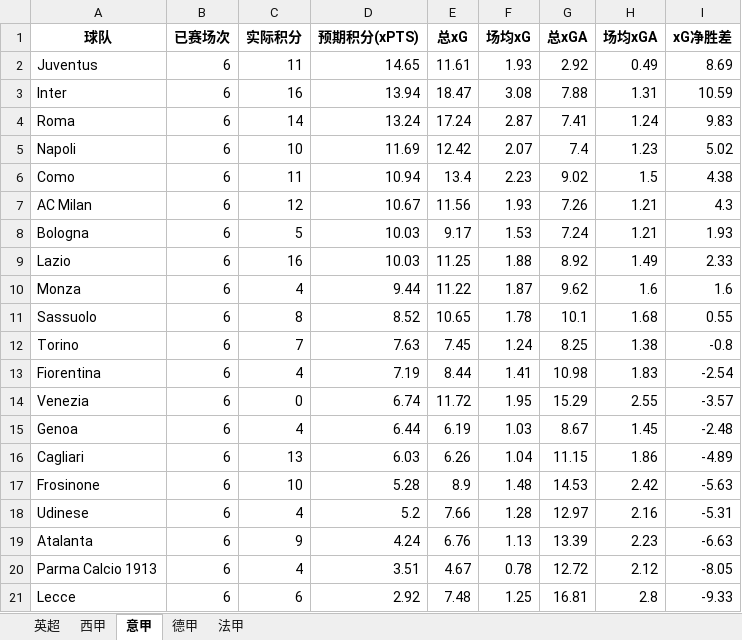
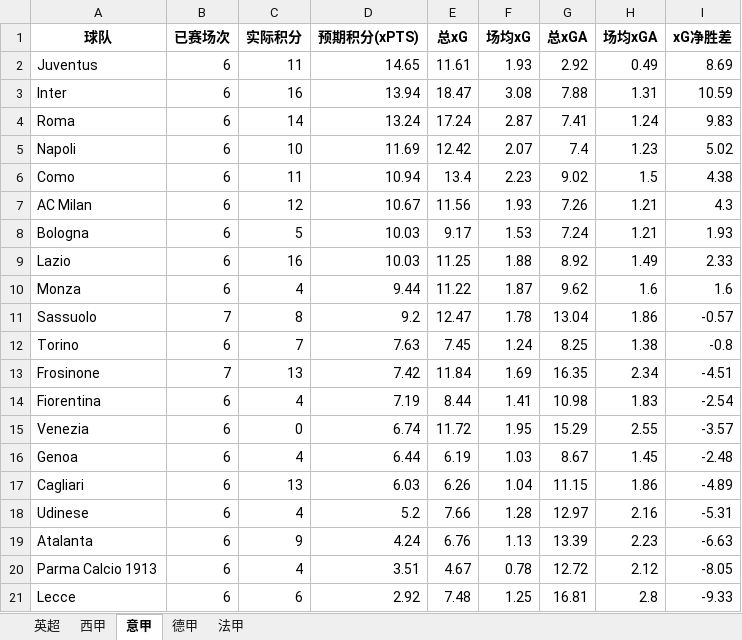
Before and after one commit to tompsq/soccer-not, an Excel workbook: understat_all_leagues_advanced.xlsx, sheet 意甲, drawn as a sheet; values as stored, in another font and other column widths than the file's, no borders; removed rows and columns are numbered as before the commit, all else as after; the diff names each change by its address in the sheet, - before the commit and + after, or states it on an @@ line.

```diff
--- a/understat_all_leagues_advanced.xlsx (sheet 意甲)
+++ b/understat_all_leagues_advanced.xlsx (sheet 意甲)
-B11 (已赛场次): 6
+B11 (已赛场次): 7
-D11 (预期积分(xPTS)): 8.52
+D11 (预期积分(xPTS)): 9.2
-E11 (总xG): 10.65
+E11 (总xG): 12.47
-G11 (总xGA): 10.1
+G11 (总xGA): 13.04
-H11 (场均xGA): 1.68
+H11 (场均xGA): 1.86
-I11 (xG净胜差): 0.55
+I11 (xG净胜差): -0.57
+row 13: Frosinone | 7 | 13 | 7.42 | 11.84 | 1.69 | 16.35 | 2.34 | -4.51
-row 17: Frosinone | 6 | 10 | 5.28 | 8.9 | 1.48 | 14.53 | 2.42 | -5.63
```
Also changed, not shown: sheet 西甲, sheet 法甲, sheet 德甲.
